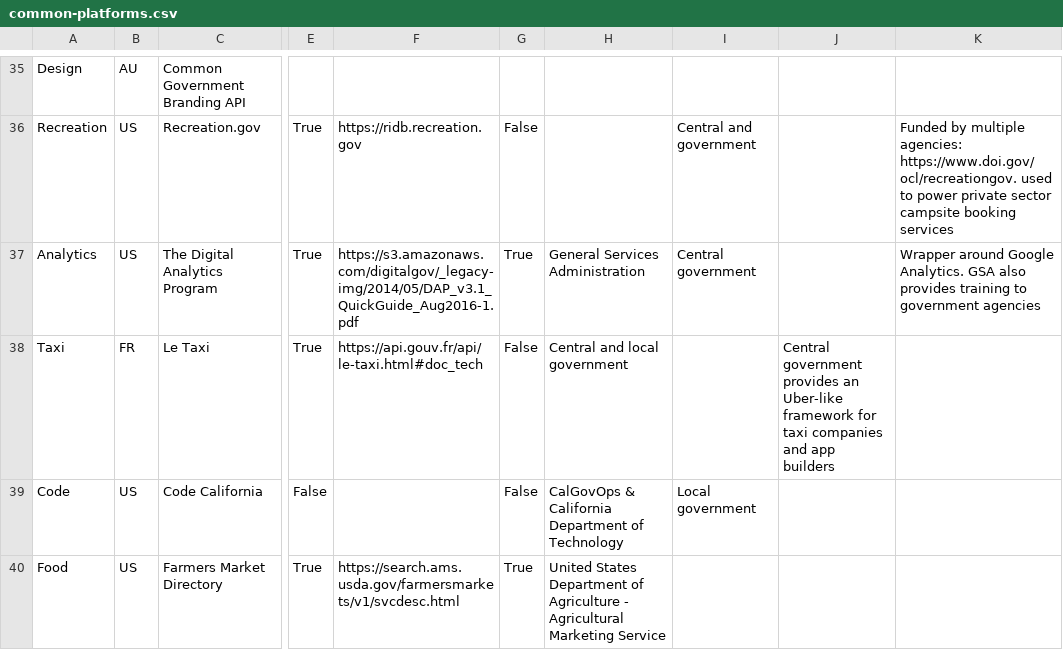
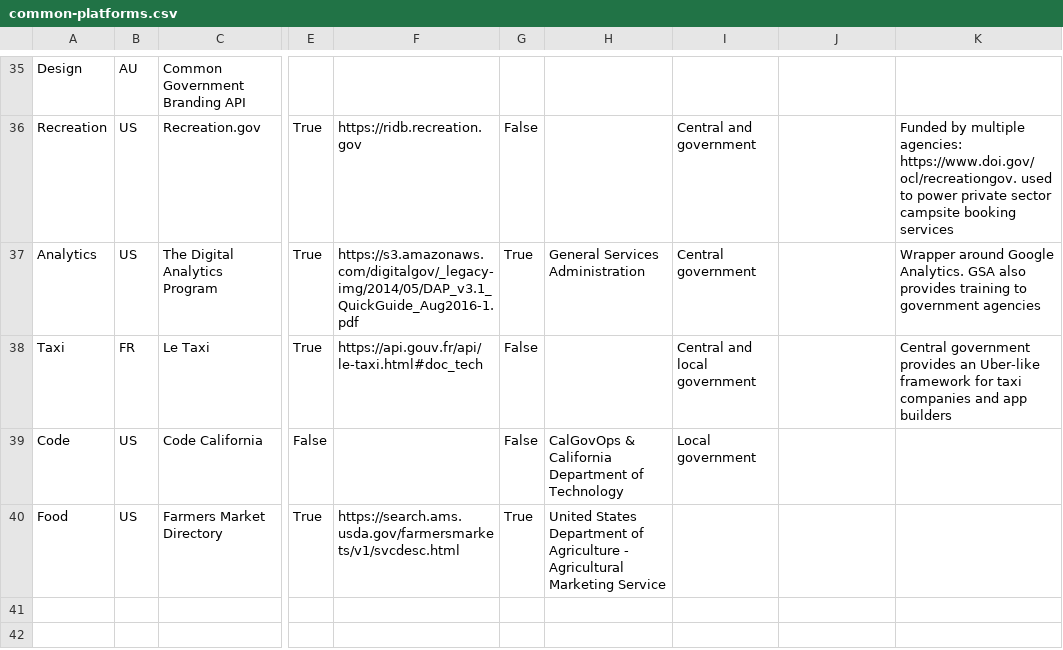
Before and after one commit to platformland/government-common-platforms, a CSV file: data/common-platforms.csv, drawn as a sheet; only a part is shown, gaps mark what is left out; the diff names each change by its address in the sheet, - before the commit and + after, or states it on an @@ line.

Commit message:
Update common-platforms.csv

```diff
--- a/data/common-platforms.csv
+++ b/data/common-platforms.csv
-H38: Central and local government
+H38: (empty)
-I38: (empty)
+I38: Central and local government
-J38: Central government provides an Uber-like framework for taxi companies and app builders
+J38: (empty)
-K38: (empty)
+K38: Central government provides an Uber-like framework for taxi companies and app builders
```
